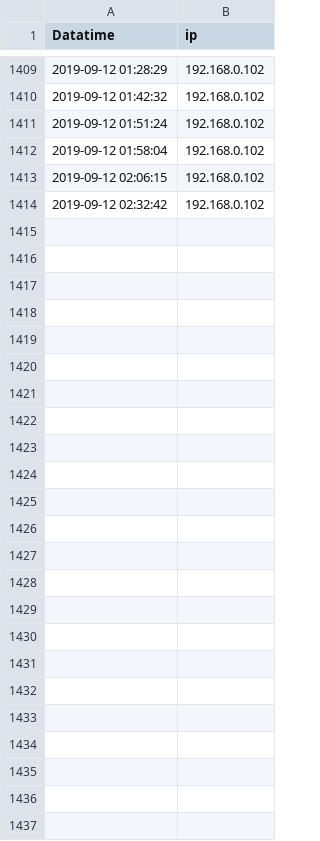
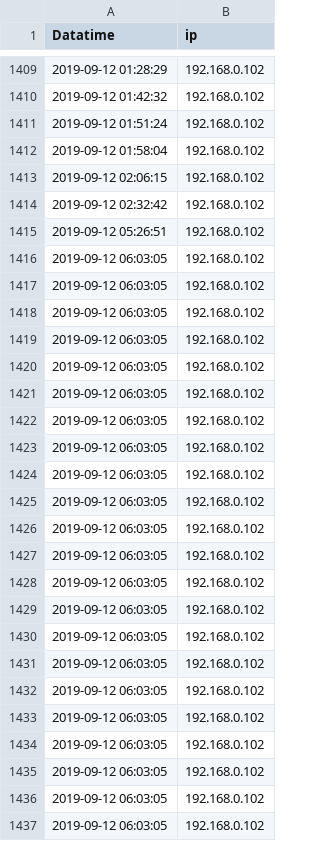
Before and after one commit to wenqingyu/raspberrypi-log, a CSV file: heartbeatLog.csv, drawn as a sheet; only a part is shown, gaps mark what is left out.

Commit message:
Updated By: 2019-09-12 06:03:05 - 192.168.0.102

```diff
--- a/heartbeatLog.csv
+++ b/heartbeatLog.csv
@@ -1414 +1414,24 @@ Datatime, ip
 2019-09-12 02:32:42, 192.168.0.102
+2019-09-12 05:26:51, 192.168.0.102
+2019-09-12 06:03:05, 192.168.0.102
+2019-09-12 06:03:05, 192.168.0.102
+2019-09-12 06:03:05, 192.168.0.102
+2019-09-12 06:03:05, 192.168.0.102
+2019-09-12 06:03:05, 192.168.0.102
+2019-09-12 06:03:05, 192.168.0.102
+2019-09-12 06:03:05, 192.168.0.102
+2019-09-12 06:03:05, 192.168.0.102
+2019-09-12 06:03:05, 192.168.0.102
+2019-09-12 06:03:05, 192.168.0.102
+2019-09-12 06:03:05, 192.168.0.102
+2019-09-12 06:03:05, 192.168.0.102
+2019-09-12 06:03:05, 192.168.0.102
+2019-09-12 06:03:05, 192.168.0.102
+2019-09-12 06:03:05, 192.168.0.102
+2019-09-12 06:03:05, 192.168.0.102
+2019-09-12 06:03:05, 192.168.0.102
+2019-09-12 06:03:05, 192.168.0.102
+2019-09-12 06:03:05, 192.168.0.102
+2019-09-12 06:03:05, 192.168.0.102
+2019-09-12 06:03:05, 192.168.0.102
+2019-09-12 06:03:05, 192.168.0.102
```
